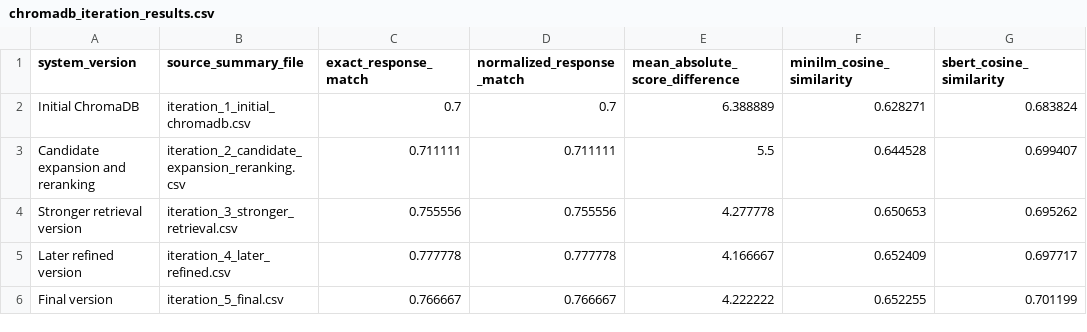
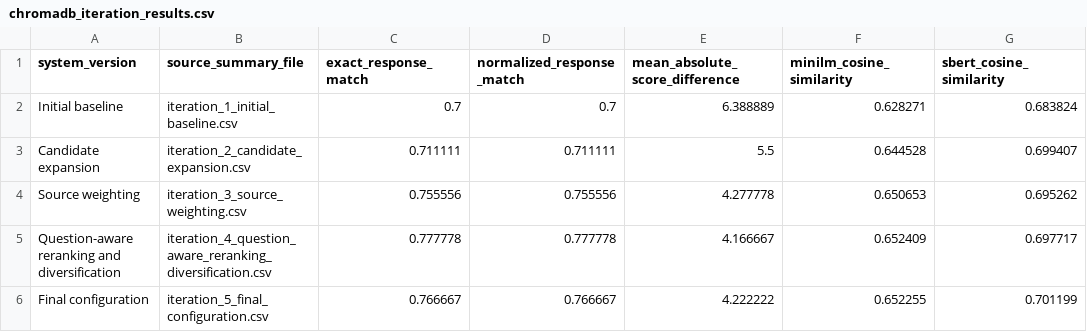
Before and after one commit to qianjiewong/odm-rag-llm, a CSV file: outputs/evaluation/chromadb_development_history/chromadb_iteration_results.csv, drawn as a sheet.

Commit message:
Rename iteration history files/labels to match report Table 14 terminology

```diff
--- a/outputs/evaluation/chromadb_development_history/chromadb_iteration_results.csv
+++ b/outputs/evaluation/chromadb_development_history/chromadb_iteration_results.csv
@@ -1,6 +1,6 @@
 system_version,source_summary_file,exact_response_match,normalized_response_match,mean_absolute_score_difference,minilm_cosine_similarity,sbert_cosine_similarity
-Initial ChromaDB,iteration_1_initial_chromadb.csv,0.7,0.7,6.388889,0.628271,0.683824
-Candidate expansion and reranking,iteration_2_candidate_expansion_reranking.csv,0.711111,0.711111,5.5,0.644528,0.699407
-Stronger retrieval version,iteration_3_stronger_retrieval.csv,0.755556,0.755556,4.277778,0.650653,0.695262
-Later refined version,iteration_4_later_refined.csv,0.777778,0.777778,4.166667,0.652409,0.697717
-Final version,iteration_5_final.csv,0.766667,0.766667,4.222222,0.652255,0.701199
+Initial baseline,iteration_1_initial_baseline.csv,0.7,0.7,6.388889,0.628271,0.683824
+Candidate expansion,iteration_2_candidate_expansion.csv,0.711111,0.711111,5.5,0.644528,0.699407
+Source weighting,iteration_3_source_weighting.csv,0.755556,0.755556,4.277778,0.650653,0.695262
+Question-aware reranking and diversification,iteration_4_question_aware_reranking_diversification.csv,0.777778,0.777778,4.166667,0.652409,0.697717
+Final configuration,iteration_5_final_configuration.csv,0.766667,0.766667,4.222222,0.652255,0.701199
```
Also changed, not shown: 1 other file.
